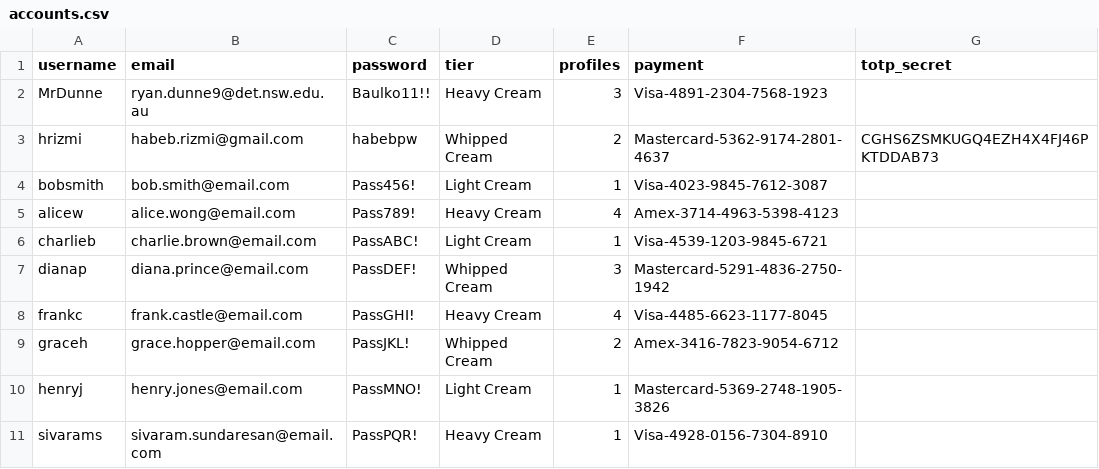
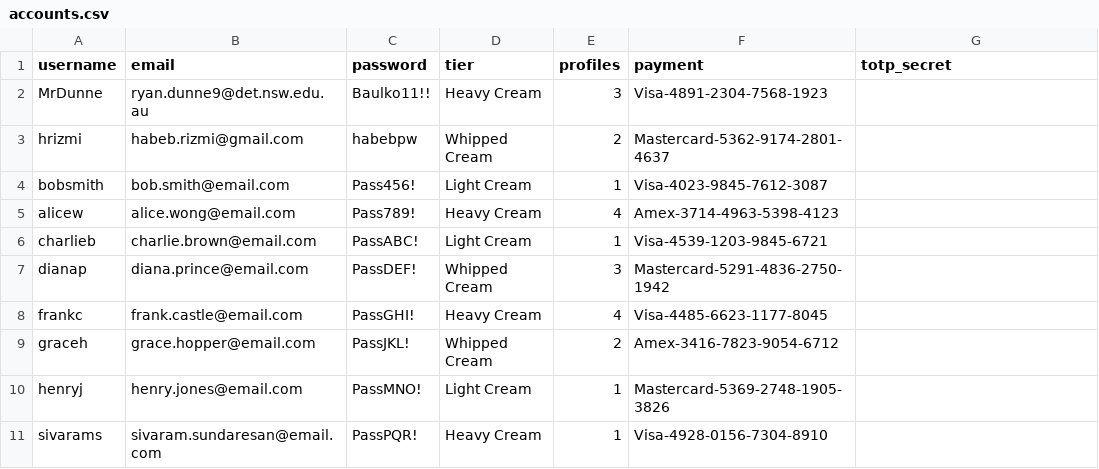
Before and after one commit to BaulkhamHillsHS/PrelimSE-26-Group2, a CSV file: data/accounts.csv, drawn as a sheet.

```diff
--- a/data/accounts.csv
+++ b/data/accounts.csv
@@ -2,3 +2,3 @@ username,email,password,tier,profiles,payment,totp_secret
 MrDunne,ryan.dunne9@det.nsw.edu.au,Baulko11!!,Heavy Cream,3,Visa-4891-2304-7568-1923,
-hrizmi,habeb.rizmi@gmail.com,habebpw,Whipped Cream,2,Mastercard-5362-9174-2801-4637,CGHS6ZSMKUGQ4EZH4X4FJ46PKTDDAB73
+hrizmi,habeb.rizmi@gmail.com,habebpw,Whipped Cream,2,Mastercard-5362-9174-2801-4637,
 bobsmith,bob.smith@email.com,Pass456!,Light Cream,1,Visa-4023-9845-7612-3087,
```
Also changed, not shown: 6 other files.
